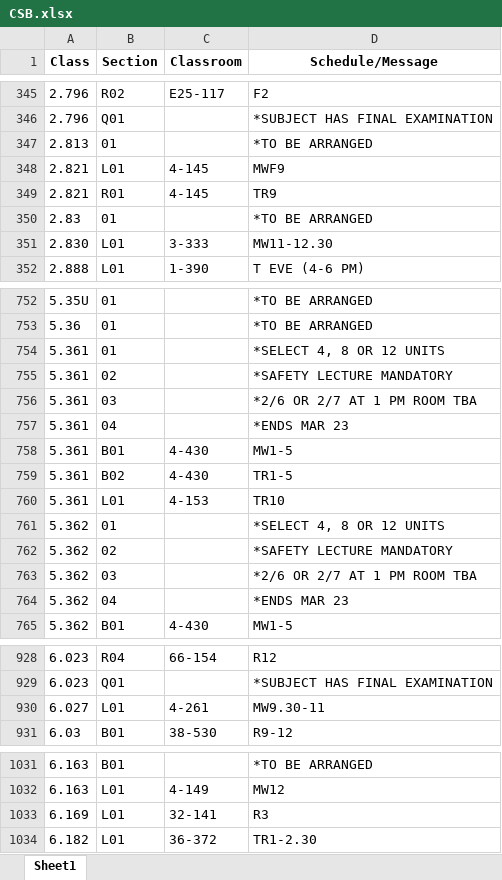
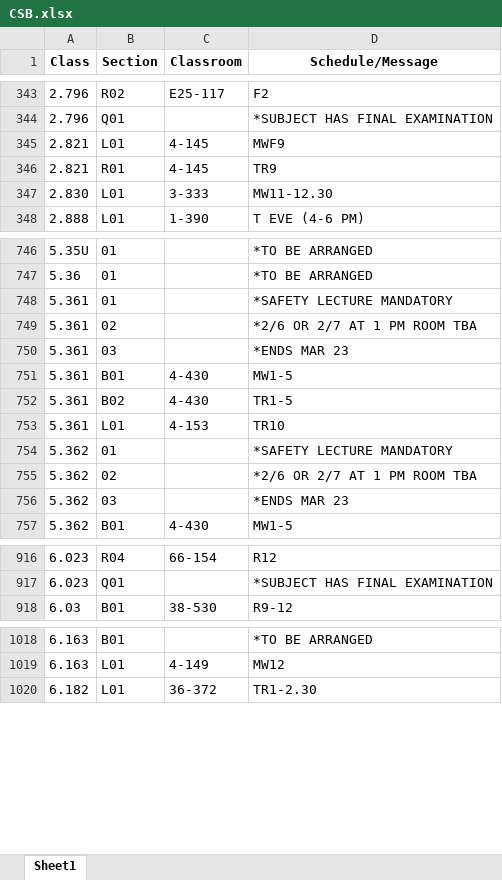
Before and after one commit to edfan/firehose, an Excel workbook: new_scripts/CSB.xlsx, sheet Sheet1, drawn as a sheet; only a part is shown, gaps mark what is left out; values as stored, in another font and other column widths than the file's, no borders; removed rows and columns are numbered as before the commit, all else as after; the diff covers the shown part only; the diff names each change by its address in the sheet, - before the commit and + after, or states it on an @@ line.

```diff
--- a/new_scripts/CSB.xlsx (sheet Sheet1)
+++ b/new_scripts/CSB.xlsx (sheet Sheet1)
-row 347: 2.813 | 01 |  | *TO BE ARRANGED
-row 350: 2.83 | 01 |  | *TO BE ARRANGED
-D748 (Schedule/Message): *SELECT 4, 8 OR 12 UNITS
+D748 (Schedule/Message): *SAFETY LECTURE MANDATORY
-D749 (Schedule/Message): *SAFETY LECTURE MANDATORY
+D749 (Schedule/Message): *2/6 OR 2/7 AT 1 PM ROOM TBA
-D750 (Schedule/Message): *2/6 OR 2/7 AT 1 PM ROOM TBA
+D750 (Schedule/Message): *ENDS MAR 23
-row 757: 5.361 | 04 |  | *ENDS MAR 23
-D754 (Schedule/Message): *SELECT 4, 8 OR 12 UNITS
+D754 (Schedule/Message): *SAFETY LECTURE MANDATORY
-D755 (Schedule/Message): *SAFETY LECTURE MANDATORY
+D755 (Schedule/Message): *2/6 OR 2/7 AT 1 PM ROOM TBA
-D756 (Schedule/Message): *2/6 OR 2/7 AT 1 PM ROOM TBA
+D756 (Schedule/Message): *ENDS MAR 23
-row 764: 5.362 | 04 |  | *ENDS MAR 23
-row 930: 6.027 | L01 | 4-261 | MW9.30-11
-row 1033: 6.169 | L01 | 32-141 | R3
```
Also changed, not shown: 2 added rows, 15 removed rows and 28 edited cells elsewhere in this sheet, 10 other files.
